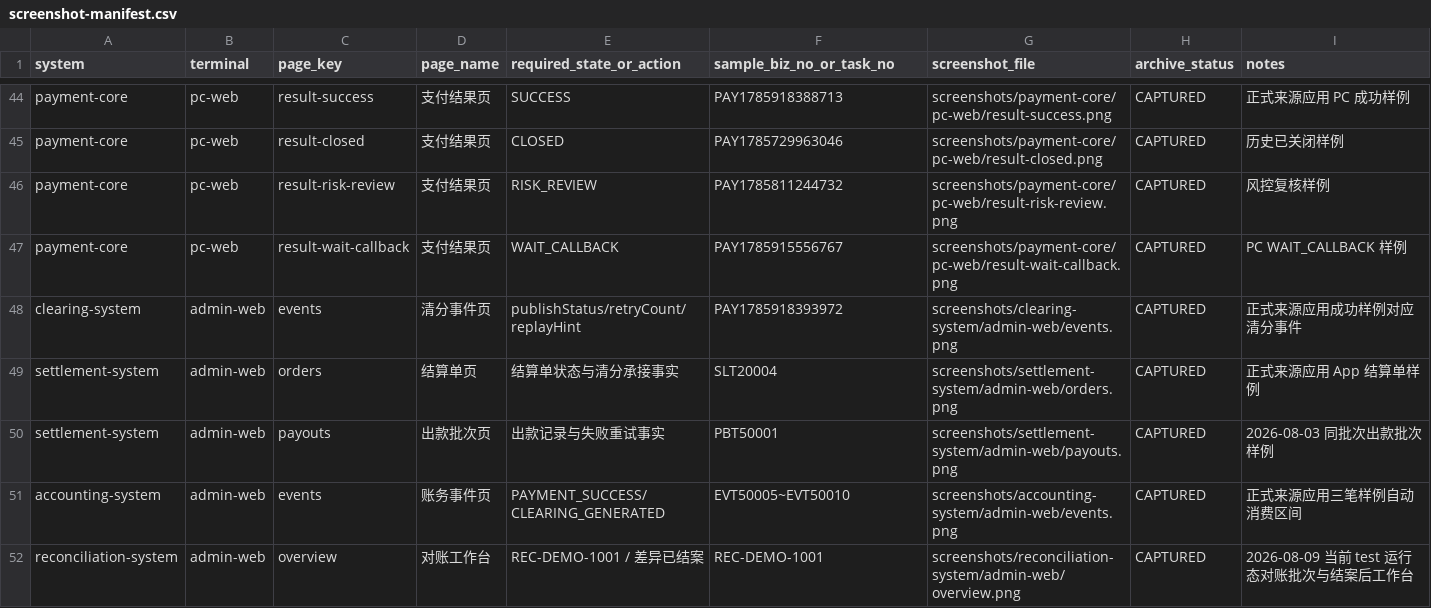
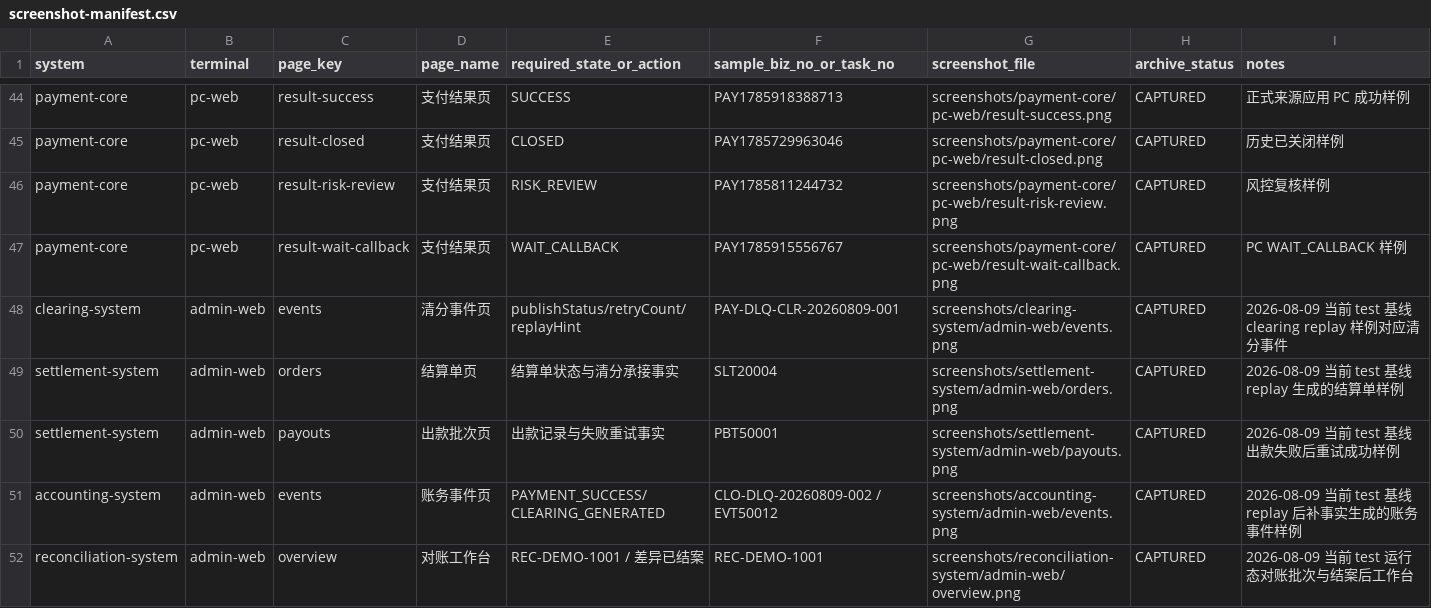
Before and after one commit to 2074623967/Housekeeping, a CSV file: docs/releases/evidence/test-20260809-regression/screenshot-manifest.csv, drawn as a sheet; only a part is shown, gaps mark what is left out.

```diff
--- a/docs/releases/evidence/test-20260809-regression/screenshot-manifest.csv
+++ b/docs/releases/evidence/test-20260809-regression/screenshot-manifest.csv
@@ -47,6 +47,6 @@ payment-core,pc-web,result-risk-review,支付结果页,RISK_REVIEW,PAY1785811244
 payment-core,pc-web,result-wait-callback,支付结果页,WAIT_CALLBACK,PAY1785915556767,screenshots/payment-core/pc-web/result-wait-callback.png,CAPTURED,PC WAIT_CALLBACK 样例
-clearing-system,admin-web,events,清分事件页,publishStatus/retryCount/replayHint,PAY1785918393972,screenshots/clearing-system/admin-web/events.png,CAPTURED,正式来源应用成功样例对应清分事件
-settlement-system,admin-web,orders,结算单页,结算单状态与清分承接事实,SLT20004,screenshots/settlement-system/admin-web/orders.png,CAPTURED,正式来源应用 App 结算单样例
-settlement-system,admin-web,payouts,出款批次页,出款记录与失败重试事实,PBT50001,screenshots/settlement-system/admin-web/payouts.png,CAPTURED,2026-08-03 同批次出款批次样例
-accounting-system,admin-web,events,账务事件页,PAYMENT_SUCCESS/CLEARING_GENERATED,EVT50005~EVT50010,screenshots/accounting-system/admin-web/events.png,CAPTURED,正式来源应用三笔样例自动消费区间
+clearing-system,admin-web,events,清分事件页,publishStatus/retryCount/replayHint,PAY-DLQ-CLR-20260809-001,screenshots/clearing-system/admin-web/events.png,CAPTURED,2026-08-09 当前 test 基线 clearing replay 样例对应清分事件
+settlement-system,admin-web,orders,结算单页,结算单状态与清分承接事实,SLT20004,screenshots/settlement-system/admin-web/orders.png,CAPTURED,2026-08-09 当前 test 基线 replay 生成的结算单样例
+settlement-system,admin-web,payouts,出款批次页,出款记录与失败重试事实,PBT50001,screenshots/settlement-system/admin-web/payouts.png,CAPTURED,2026-08-09 当前 test 基线出款失败后重试成功样例
+accounting-system,admin-web,events,账务事件页,PAYMENT_SUCCESS/CLEARING_GENERATED,CLO-DLQ-20260809-002 / EVT50012,screenshots/accounting-system/admin-web/events.png,CAPTURED,2026-08-09 当前 test 基线 replay 后补事实生成的账务事件样例
 reconciliation-system,admin-web,overview,对账工作台,REC-DEMO-1001 / 差异已结案,REC-DEMO-1001,screenshots/reconciliation-system/admin-web/overview.png,CAPTURED,2026-08-09 当前 test 运行态对账批次与结案后工作台
```
Also changed, not shown: docs/releases/evidence/test-20260809-regression/regression-scenarios.csv, 7 other files.
